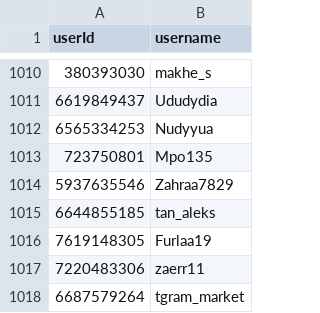
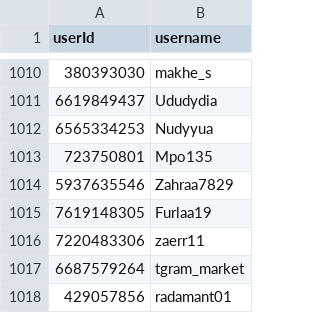
Before and after one commit to a-bormotov/tg_gold_rush, a CSV file: black_list.csv, drawn as a sheet; only a part is shown, gaps mark what is left out; the shorter side is filled out with more unchanged rows.

Commit message:
Update black_list.csv

```diff
--- a/black_list.csv
+++ b/black_list.csv
@@ -1014,3 +1014,2 @@ userId,username
 5937635546,Zahraa7829
-6644855185,tan_aleks
 7619148305,Furlaa19
```
